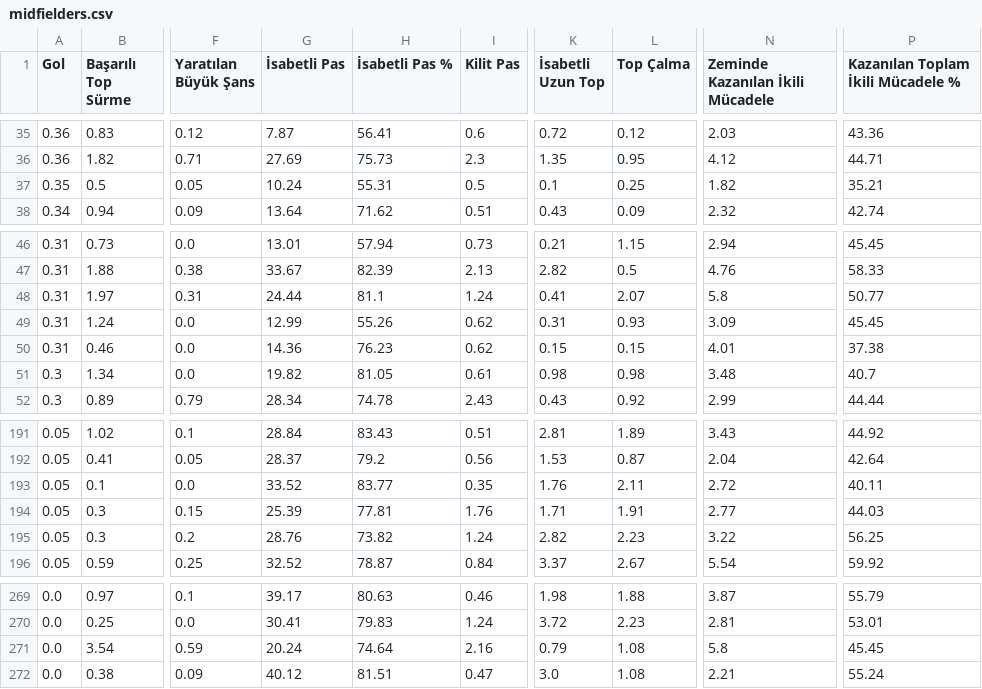
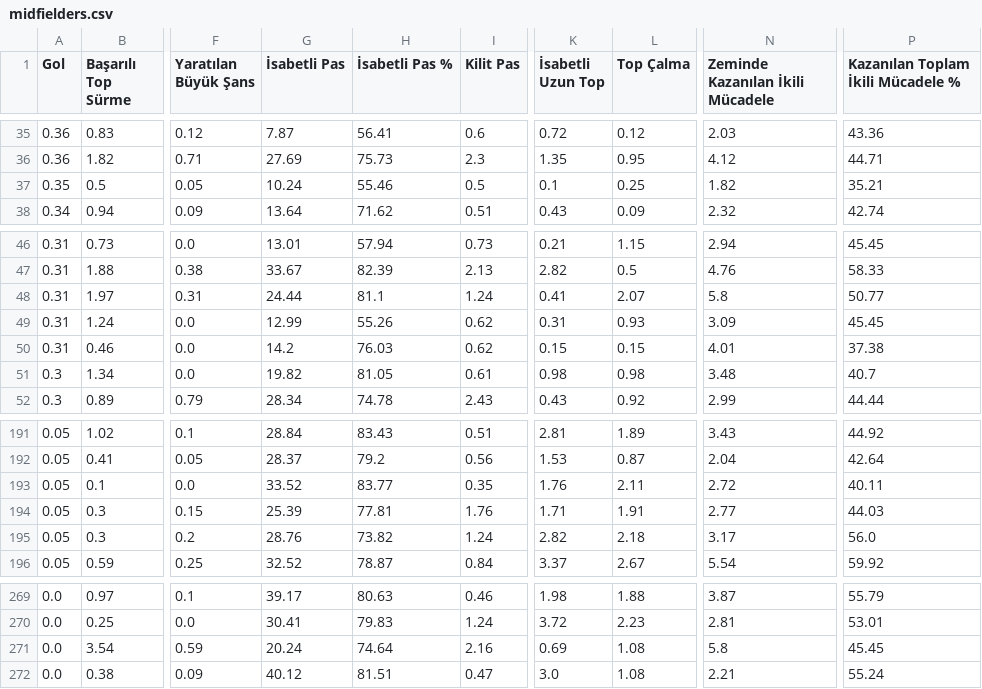
Before and after one commit to scatterradarcsv/csv_scatter_radar_15matches_per90_noPos, a CSV file: midfielders.csv, drawn as a sheet; only a part is shown, gaps mark what is left out; the diff covers the shown part only; the diff names each change by its address in the sheet, - before the commit and + after, or states it on an @@ line.

```diff
--- a/midfielders.csv
+++ b/midfielders.csv
-H37 (İsabetli Pas %): 55.31
+H37 (İsabetli Pas %): 55.46
-G50 (İsabetli Pas): 14.36
+G50 (İsabetli Pas): 14.2
-H50 (İsabetli Pas %): 76.23
+H50 (İsabetli Pas %): 76.03
-L195 (Top Çalma): 2.23
+L195 (Top Çalma): 2.18
-N195 (Zeminde Kazanılan İkili Mücadele): 3.22
+N195 (Zeminde Kazanılan İkili Mücadele): 3.17
-P195: 56.25
+P195: 56.0
-K271 (İsabetli Uzun Top): 0.79
+K271 (İsabetli Uzun Top): 0.69
```
Also changed, not shown: 26 edited cells elsewhere in this file.
